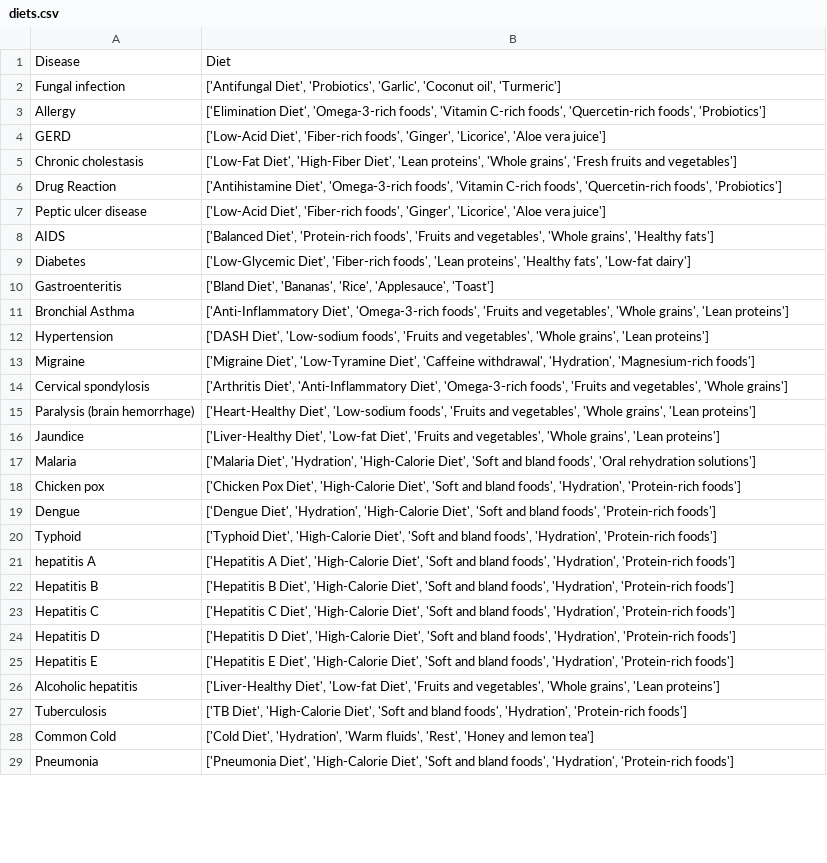
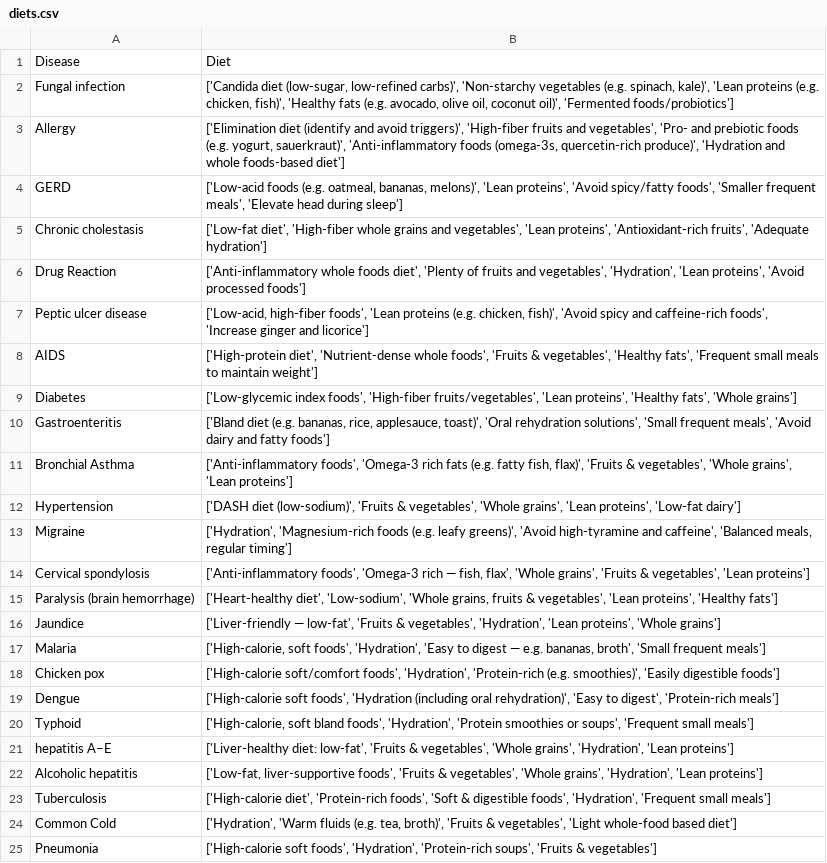
Before and after one commit to sakshimittal5631/MediSense-AI, a CSV file: datasets/diets.csv, drawn as a sheet; only a part is shown; removed rows and columns are numbered as before the commit, all else as after; the diff covers the shown part only; the diff names each change by its address in the sheet, - before the commit and + after, or states it on an @@ line.

```diff
--- a/datasets/diets.csv
+++ b/datasets/diets.csv
-B2: ['Antifungal Diet', 'Probiotics', 'Garlic', 'Coconut oil', 'Turmeric']
+B2: ['Candida diet (low-sugar, low-refined carbs)', 'Non-starchy vegetables (e.g. spinach, kale)', 'Lean proteins (e.g. chicken, fish)', 'Healthy fats (e.g. avocado, olive oil, coconut oil)', 'Fermented foods/probiotics']
-B3: ['Elimination Diet', 'Omega-3-rich foods', 'Vitamin C-rich foods', 'Quercetin-rich foods', 'Probiotics']
+B3: ['Elimination diet (identify and avoid triggers)', 'High-fiber fruits and vegetables', 'Pro- and prebiotic foods (e.g. yogurt, sauerkraut)', 'Anti-inflammatory foods (omega-3s, quercetin-rich produce)', 'Hydration and whole foods-based diet']
-B4: ['Low-Acid Diet', 'Fiber-rich foods', 'Ginger', 'Licorice', 'Aloe vera juice']
+B4: ['Low-acid foods (e.g. oatmeal, bananas, melons)', 'Lean proteins', 'Avoid spicy/fatty foods', 'Smaller frequent meals', 'Elevate head during sleep']
-B5: ['Low-Fat Diet', 'High-Fiber Diet', 'Lean proteins', 'Whole grains', 'Fresh fruits and vegetables']
+B5: ['Low-fat diet', 'High-fiber whole grains and vegetables', 'Lean proteins', 'Antioxidant-rich fruits', 'Adequate hydration']
-B6: ['Antihistamine Diet', 'Omega-3-rich foods', 'Vitamin C-rich foods', 'Quercetin-rich foods', 'Probiotics']
+B6: ['Anti-inflammatory whole foods diet', 'Plenty of fruits and vegetables', 'Hydration', 'Lean proteins', 'Avoid processed foods']
-B7: ['Low-Acid Diet', 'Fiber-rich foods', 'Ginger', 'Licorice', 'Aloe vera juice']
+B7: ['Low-acid, high-fiber foods', 'Lean proteins (e.g. chicken, fish)', 'Avoid spicy and caffeine-rich foods', 'Increase ginger and licorice']
-B8: ['Balanced Diet', 'Protein-rich foods', 'Fruits and vegetables', 'Whole grains', 'Healthy fats']
+B8: ['High-protein diet', 'Nutrient-dense whole foods', 'Fruits & vegetables', 'Healthy fats', 'Frequent small meals to maintain weight']
-B9: ['Low-Glycemic Diet', 'Fiber-rich foods', 'Lean proteins', 'Healthy fats', 'Low-fat dairy']
+B9: ['Low-glycemic index foods', 'High-fiber fruits/vegetables', 'Lean proteins', 'Healthy fats', 'Whole grains']
-B10: ['Bland Diet', 'Bananas', 'Rice', 'Applesauce', 'Toast']
+B10: ['Bland diet (e.g. bananas, rice, applesauce, toast)', 'Oral rehydration solutions', 'Small frequent meals', 'Avoid dairy and fatty foods']
-B11: ['Anti-Inflammatory Diet', 'Omega-3-rich foods', 'Fruits and vegetables', 'Whole…
+B11: ['Anti-inflammatory foods', 'Omega-3 rich fats (e.g. fatty fish, flax)', 'Fruits & vegetables', 'Whole…
-B12: ['DASH Diet', 'Low-sodium foods', 'Fruits and vegetables', 'Whole grains', 'Lean proteins']
+B12: ['DASH diet (low-sodium)', 'Fruits & vegetables', 'Whole grains', 'Lean proteins', 'Low-fat dairy']
-B13: ['Migraine Diet', 'Low-Tyramine Diet', 'Caffeine withdrawal', 'Hydration', 'Magnesium-rich foods']
+B13: ['Hydration', 'Magnesium-rich foods (e.g. leafy greens)', 'Avoid high-tyramine and caffeine', 'Balanced meals, regular timing']
-B14: ['Arthritis Diet', 'Anti-Inflammatory Diet', 'Omega-3-rich foods', 'Fruits and vegetables', 'Whole grains']
+B14: ['Anti-inflammatory foods', 'Omega-3 rich — fish, flax', 'Whole grains', 'Fruits & vegetables', 'Lean proteins']
-B15: ['Heart-Healthy Diet', 'Low-sodium foods', 'Fruits and vegetables', 'Whole grains', 'Lean proteins']
+B15: ['Heart-healthy diet', 'Low-sodium', 'Whole grains, fruits & vegetables', 'Lean proteins', 'Healthy fats']
-B16: ['Liver-Healthy Diet', 'Low-fat Diet', 'Fruits and vegetables', 'Whole grains', 'Lean proteins']
+B16: ['Liver-friendly — low-fat', 'Fruits & vegetables', 'Hydration', 'Lean proteins', 'Whole grains']
-B17: ['Malaria Diet', 'Hydration', 'High-Calorie Diet', 'Soft and bland foods', 'Oral rehydration solutions']
+B17: ['High-calorie, soft foods', 'Hydration', 'Easy to digest — e.g. bananas, broth', 'Small frequent meals']
-B18: ['Chicken Pox Diet', 'High-Calorie Diet', 'Soft and bland foods', 'Hydration', 'Protein-rich foods']
+B18: ['High-calorie soft/comfort foods', 'Hydration', 'Protein-rich (e.g. smoothies)', 'Easily digestible foods']
-B19: ['Dengue Diet', 'Hydration', 'High-Calorie Diet', 'Soft and bland foods', 'Protein-rich foods']
+B19: ['High-calorie soft foods', 'Hydration (including oral rehydration)', 'Easy to digest', 'Protein-rich meals']
-B20: ['Typhoid Diet', 'High-Calorie Diet', 'Soft and bland foods', 'Hydration', 'Protein-rich foods']
+B20: ['High-calorie, soft bland foods', 'Hydration', 'Protein smoothies or soups', 'Frequent small meals']
-row 21: hepatitis A | ['Hepatitis A Diet', 'High-Calorie Diet', 'Soft and bland foods', 'Hydration', 'Protein-rich foods']
-row 22: Hepatitis B | ['Hepatitis B Diet', 'High-Calorie Diet', 'Soft and bland foods', 'Hydration', 'Protein-rich foods']
-row 23: Hepatitis C | ['Hepatitis C Diet', 'High-Calorie Diet', 'Soft and bland foods', 'Hydration', 'Protein-rich foods']
-row 24: Hepatitis D | ['Hepatitis D Diet', 'High-Calorie Diet', 'Soft and bland foods', 'Hydration', 'Protein-rich foods']
-row 25: Hepatitis E | ['Hepatitis E Diet', 'High-Calorie Diet', 'Soft and bland foods', 'Hydration', 'Protein-rich foods']
+row 21: hepatitis A–E | ['Liver-healthy diet: low-fat', 'Fruits & vegetables', 'Whole grains', 'Hydration', 'Lean proteins']
-B22: ['Liver-Healthy Diet', 'Low-fat Diet', 'Fruits and vegetables', 'Whole grains', 'Lean proteins']
+B22: ['Low-fat, liver-supportive foods', 'Fruits & vegetables', 'Whole grains', 'Hydration', 'Lean proteins']
-B23: ['TB Diet', 'High-Calorie Diet', 'Soft and bland foods', 'Hydration', 'Protein-rich foods']
+B23: ['High-calorie diet', 'Protein-rich foods', 'Soft & digestible foods', 'Hydration', 'Frequent small meals']
-B24: ['Cold Diet', 'Hydration', 'Warm fluids', 'Rest', 'Honey and lemon tea']
+B24: ['Hydration', 'Warm fluids (e.g. tea, broth)', 'Fruits & vegetables', 'Light whole-food based diet']
-B25: ['Pneumonia Diet', 'High-Calorie Diet', 'Soft and bland foods', 'Hydration', 'Protein-rich foods']
+B25: ['High-calorie soft foods', 'Hydration', 'Protein-rich soups', 'Fruits & vegetables']
```
Also changed, not shown: 16 edited cells elsewhere in this file, datasets/description.csv, datasets/medications.csv, 22 other files.
